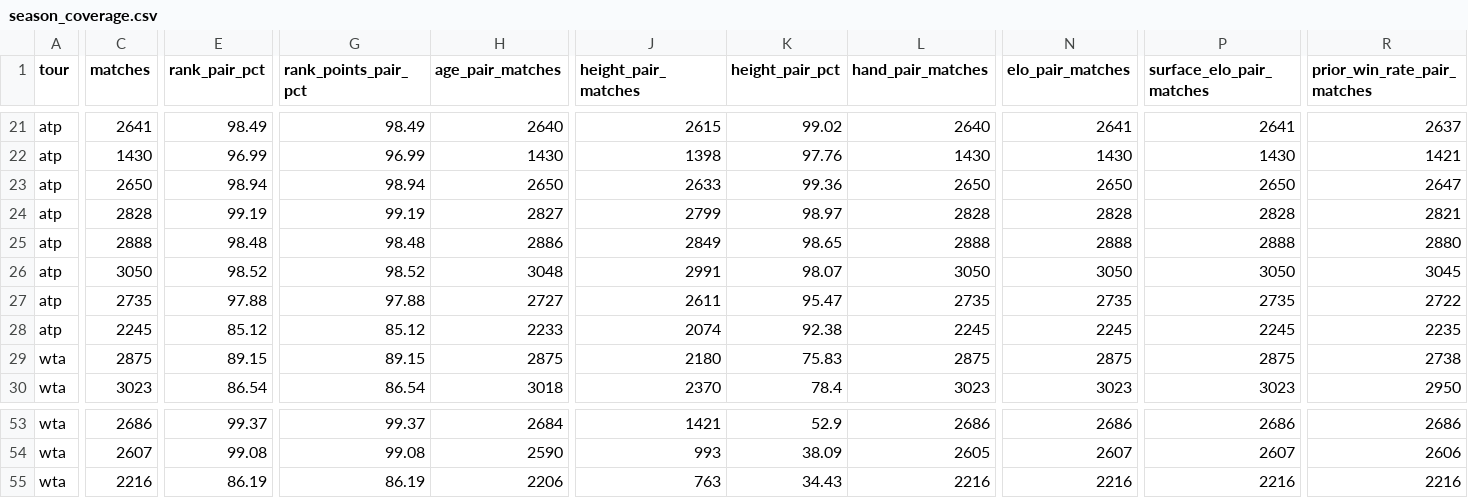
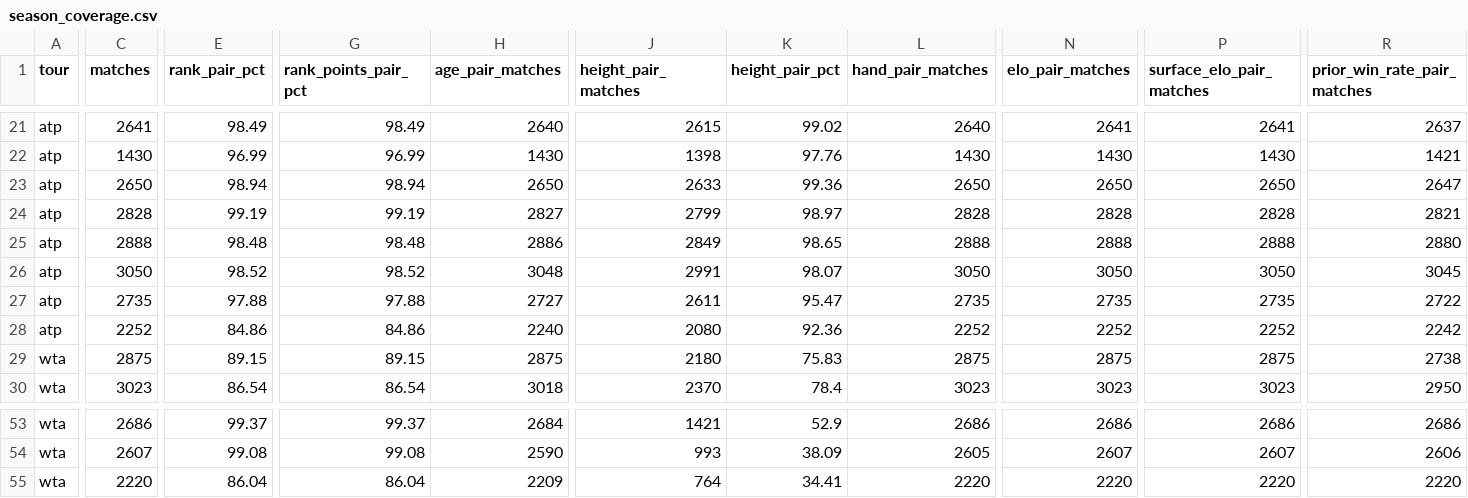
Before and after one commit to sumeetamin/tennis-history-data, a CSV file: data/curated/main_tour/season_coverage.csv, drawn as a sheet; only a part is shown, gaps mark what is left out; the diff covers the shown part only; the diff names each change by its address in the sheet, - before the commit and + after, or states it on an @@ line.

```diff
--- a/data/curated/main_tour/season_coverage.csv
+++ b/data/curated/main_tour/season_coverage.csv
-C28 (matches): 2245
+C28 (matches): 2252
-E28 (rank_pair_pct): 85.12
+E28 (rank_pair_pct): 84.86
-G28 (rank_points_pair_pct): 85.12
+G28 (rank_points_pair_pct): 84.86
-H28 (age_pair_matches): 2233
+H28 (age_pair_matches): 2240
-J28 (height_pair_matches): 2074
+J28 (height_pair_matches): 2080
-K28 (height_pair_pct): 92.38
+K28 (height_pair_pct): 92.36
-L28 (hand_pair_matches): 2245
+L28 (hand_pair_matches): 2252
-N28 (elo_pair_matches): 2245
+N28 (elo_pair_matches): 2252
-P28 (surface_elo_pair_matches): 2245
+P28 (surface_elo_pair_matches): 2252
-R28 (prior_win_rate_pair_matches): 2235
+R28 (prior_win_rate_pair_matches): 2242
-C55 (matches): 2216
+C55 (matches): 2220
-E55 (rank_pair_pct): 86.19
+E55 (rank_pair_pct): 86.04
-G55 (rank_points_pair_pct): 86.19
+G55 (rank_points_pair_pct): 86.04
-H55 (age_pair_matches): 2206
+H55 (age_pair_matches): 2209
-J55 (height_pair_matches): 763
+J55 (height_pair_matches): 764
-K55 (height_pair_pct): 34.43
+K55 (height_pair_pct): 34.41
-L55 (hand_pair_matches): 2216
+L55 (hand_pair_matches): 2220
-N55 (elo_pair_matches): 2216
+N55 (elo_pair_matches): 2220
-P55 (surface_elo_pair_matches): 2216
+P55 (surface_elo_pair_matches): 2220
-R55 (prior_win_rate_pair_matches): 2216
+R55 (prior_win_rate_pair_matches): 2220
```
Also changed, not shown: 18 edited cells elsewhere in this file, data/curated/post_2000/coverage.csv, data/curated/post_2000/coverage_dimensions.csv, 33 other files.
